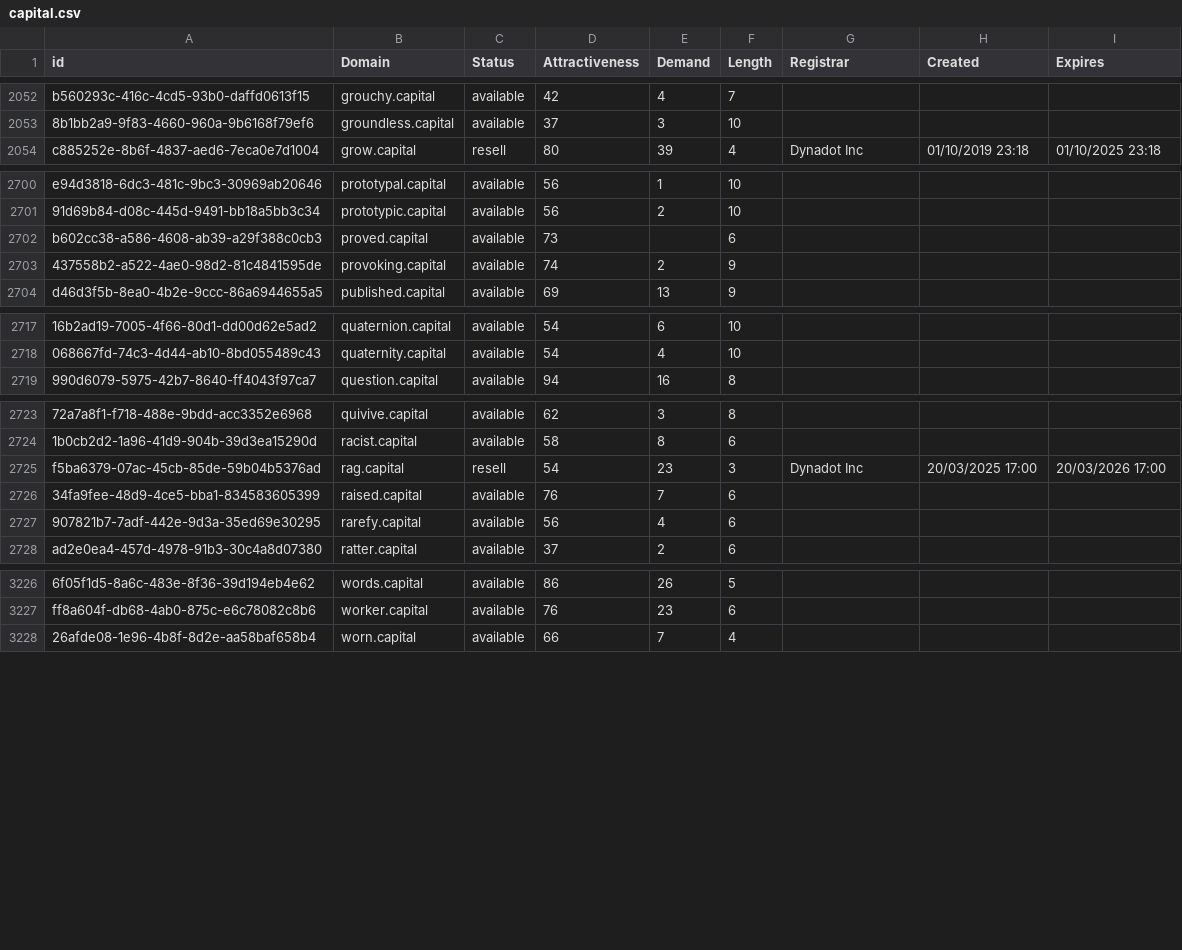
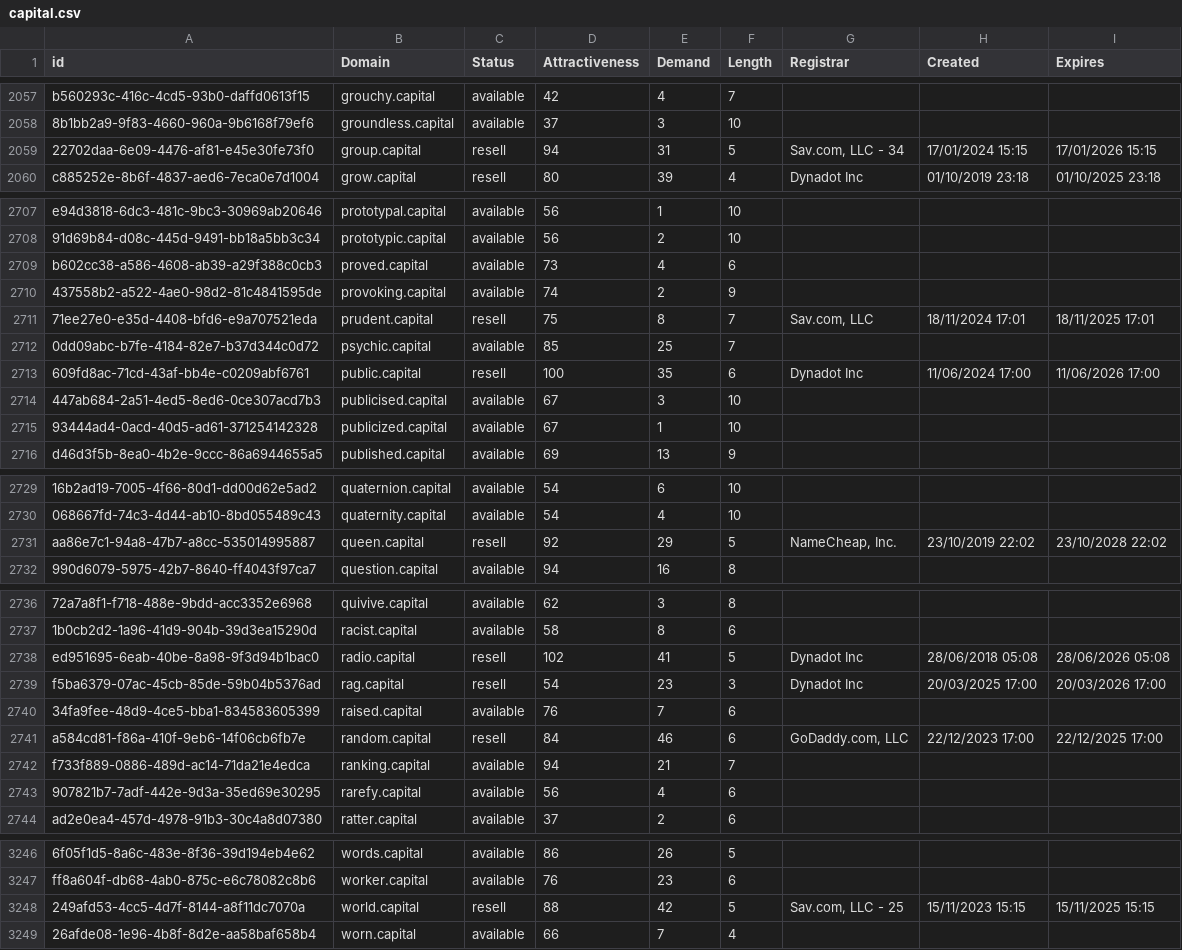
Before and after one commit to UniqueDomains/capital-oneword-domains, a CSV file: capital.csv, drawn as a sheet; only a part is shown, gaps mark what is left out; addresses are those after the commit; the diff covers the shown part only; the diff names each change by its address in the sheet, - before the commit and + after, or states it on an @@ line.

Commit message:
Domains update

```diff
--- a/capital.csv
+++ b/capital.csv
+row 2059: 22702daa-6e09-4476-af81-e45e30fe73f0 | group.capital | resell | 94 | 31 | 5 | Sav.com, LLC - 34 | 17/01/2024 15:15 | 17/01/2026 15:15
-E2709 (Demand): (empty)
+E2709 (Demand): 4
+row 2711: 71ee27e0-e35d-4408-bfd6-e9a707521eda | prudent.capital | resell | 75 | 8 | 7 | Sav.com, LLC | 18/11/2024 17:01 | 18/11/2025 17:01
+row 2712: 0dd09abc-b7fe-4184-82e7-b37d344c0d72 | psychic.capital | available | 85 | 25 | 7
+row 2713: 609fd8ac-71cd-43af-bb4e-c0209abf6761 | public.capital | resell | 100 | 35 | 6 | Dynadot Inc | 11/06/2024 17:00 | 11/06/2026 17:00
+row 2714: 447ab684-2a51-4ed5-8ed6-0ce307acd7b3 | publicised.capital | available | 67 | 3 | 10
+row 2715: 93444ad4-0acd-40d5-ad61-371254142328 | publicized.capital | available | 67 | 1 | 10
+row 2731: aa86e7c1-94a8-47b7-a8cc-535014995887 | queen.capital | resell | 92 | 29 | 5 | NameCheap, Inc. | 23/10/2019 22:02 | 23/10/2028 22:02
+row 2738: ed951695-6eab-40be-8a98-9f3d94b1bac0 | radio.capital | resell | 102 | 41 | 5 | Dynadot Inc | 28/06/2018 05:08 | 28/06/2026 05:08
+row 2741: a584cd81-f86a-410f-9eb6-14f06cb6fb7e | random.capital | resell | 84 | 46 | 6 | GoDaddy.com, LLC | 22/12/2023 17:00 | 22/12/2025 17:00
+row 2742: f733f889-0886-489d-ac14-71da21e4edca | ranking.capital | available | 94 | 21 | 7
+row 3248: 249afd53-4cc5-4d7f-8144-a8f11dc7070a | world.capital | resell | 88 | 42 | 5 | Sav.com, LLC - 25 | 15/11/2023 15:15 | 15/11/2025 15:15
```
Also changed, not shown: 10 added rows elsewhere in this file, 2 other files.
